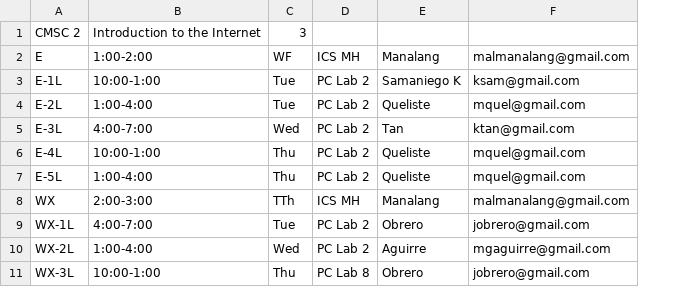
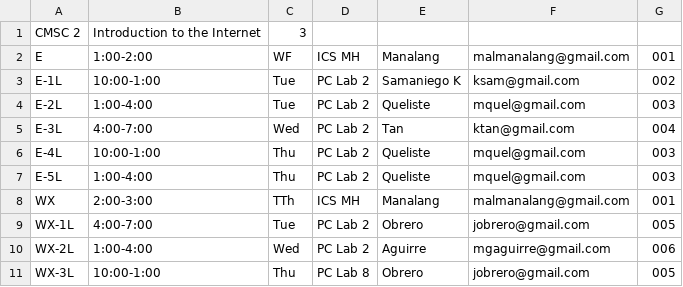
Before and after one commit to mbbderobles/attendance-monitoring-system, a CSV file: course_offering.csv, drawn as a sheet; only a part is shown; the diff names each change by its address in the sheet, - before the commit and + after, or states it on an @@ line.

```diff
--- a/course_offering.csv
+++ b/course_offering.csv
+column G, rows 2-11: 001 | 002 | 003 | 004 | 003 | 003 | 001 | 005 | 006 | 005
```
Also changed, not shown: 4 other files.
